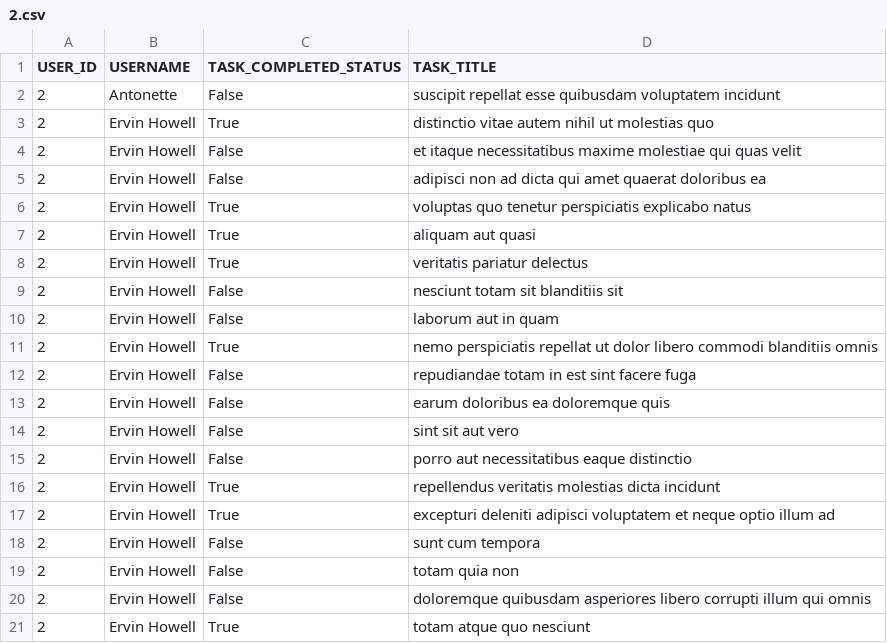
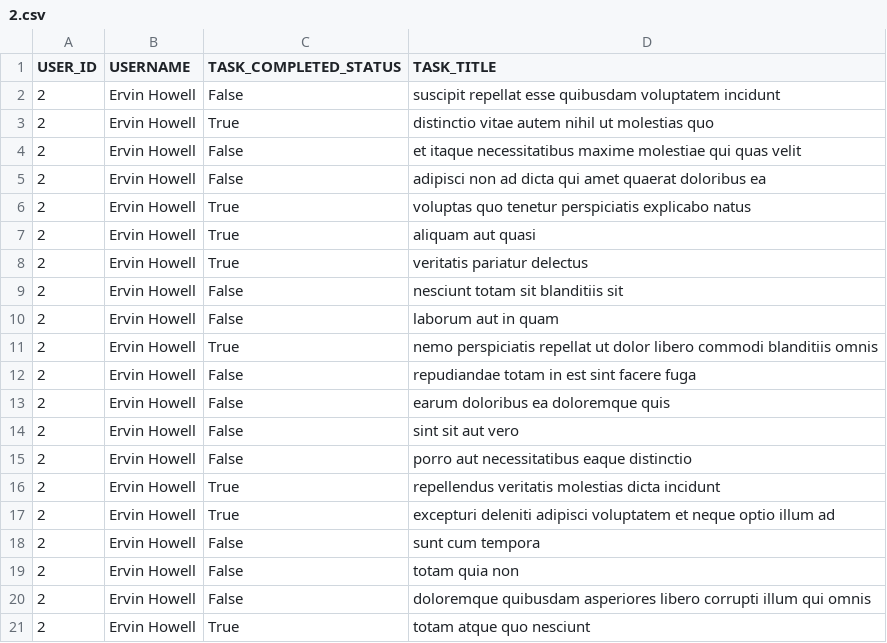
Before and after one commit to Rohaenat-Eniola-Mustapha/alu-back-end, a CSV file: api/2.csv, drawn as a sheet.

```diff
--- a/api/2.csv
+++ b/api/2.csv
@@ -1,3 +1,3 @@
 USER_ID,USERNAME,TASK_COMPLETED_STATUS,TASK_TITLE
-2,Antonette,False,suscipit repellat esse quibusdam voluptatem incidunt
+2,Ervin Howell,False,suscipit repellat esse quibusdam voluptatem incidunt
 2,Ervin Howell,True,distinctio vitae autem nihil ut molestias quo
```
Also changed, not shown: 1 other file.
